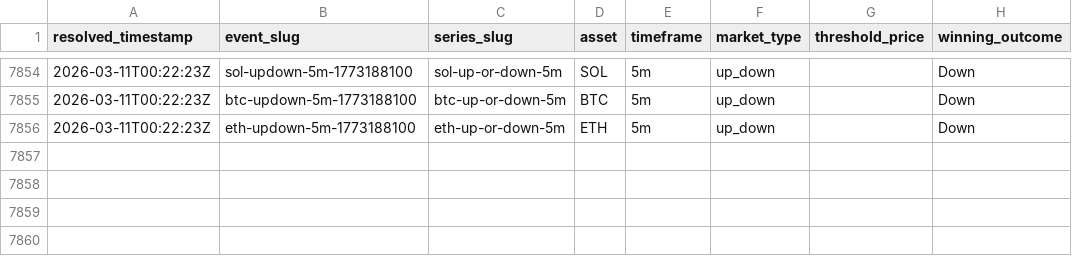
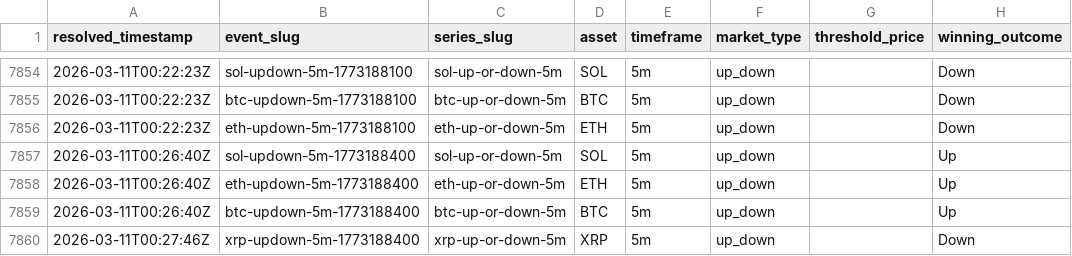
Before and after one commit to kuchak/PM-Trader, a CSV file: data/crypto_resolutions.csv, drawn as a sheet; only a part is shown, gaps mark what is left out.

```diff
--- a/data/crypto_resolutions.csv
+++ b/data/crypto_resolutions.csv
@@ -7856 +7856,5 @@ resolved_timestamp,event_slug,series_slug,asset,timeframe,market_type,threshold_
 2026-03-11T00:22:23Z,eth-updown-5m-1773188100,eth-up-or-down-5m,ETH,5m,up_down,,Down
+2026-03-11T00:26:40Z,sol-updown-5m-1773188400,sol-up-or-down-5m,SOL,5m,up_down,,Up
+2026-03-11T00:26:40Z,eth-updown-5m-1773188400,eth-up-or-down-5m,ETH,5m,up_down,,Up
+2026-03-11T00:26:40Z,btc-updown-5m-1773188400,btc-up-or-down-5m,BTC,5m,up_down,,Up
+2026-03-11T00:27:46Z,xrp-updown-5m-1773188400,xrp-up-or-down-5m,XRP,5m,up_down,,Down
```
Also changed, not shown: 1 other file.
